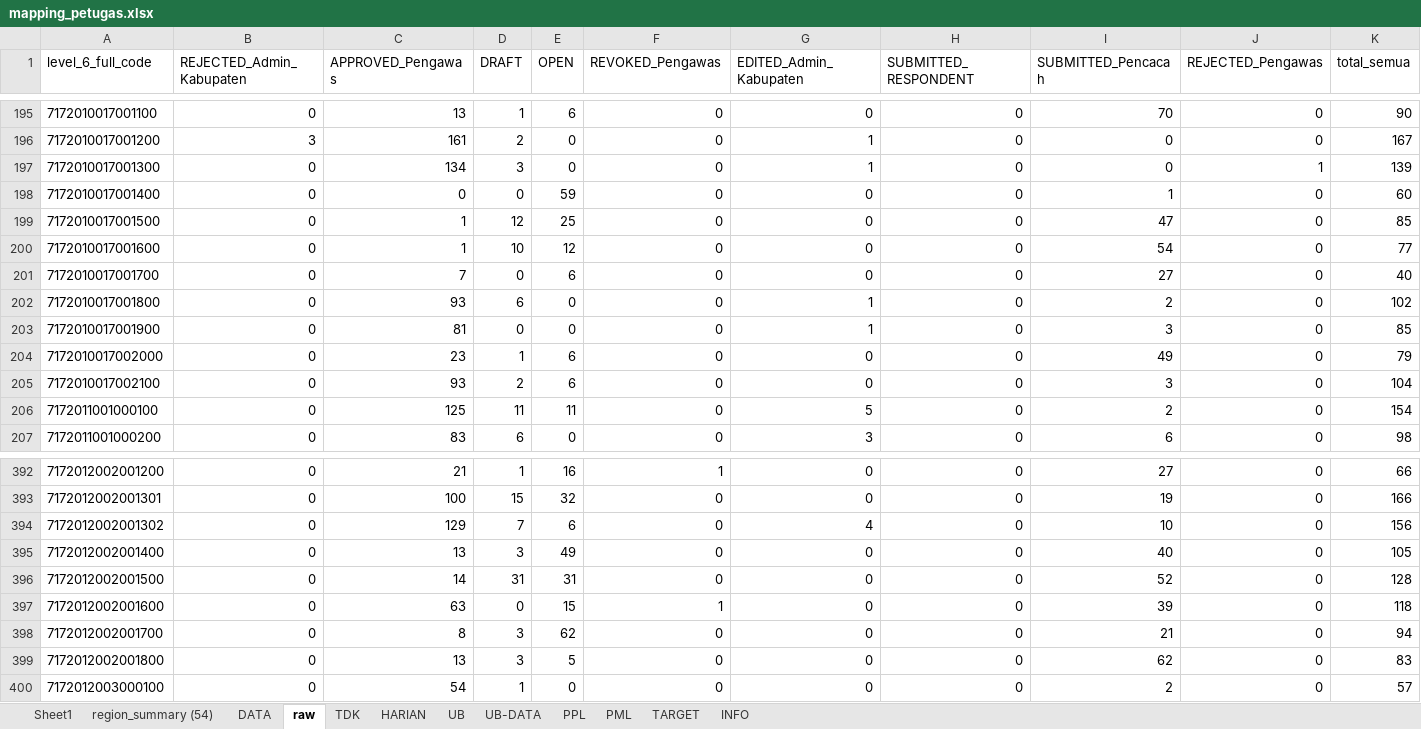
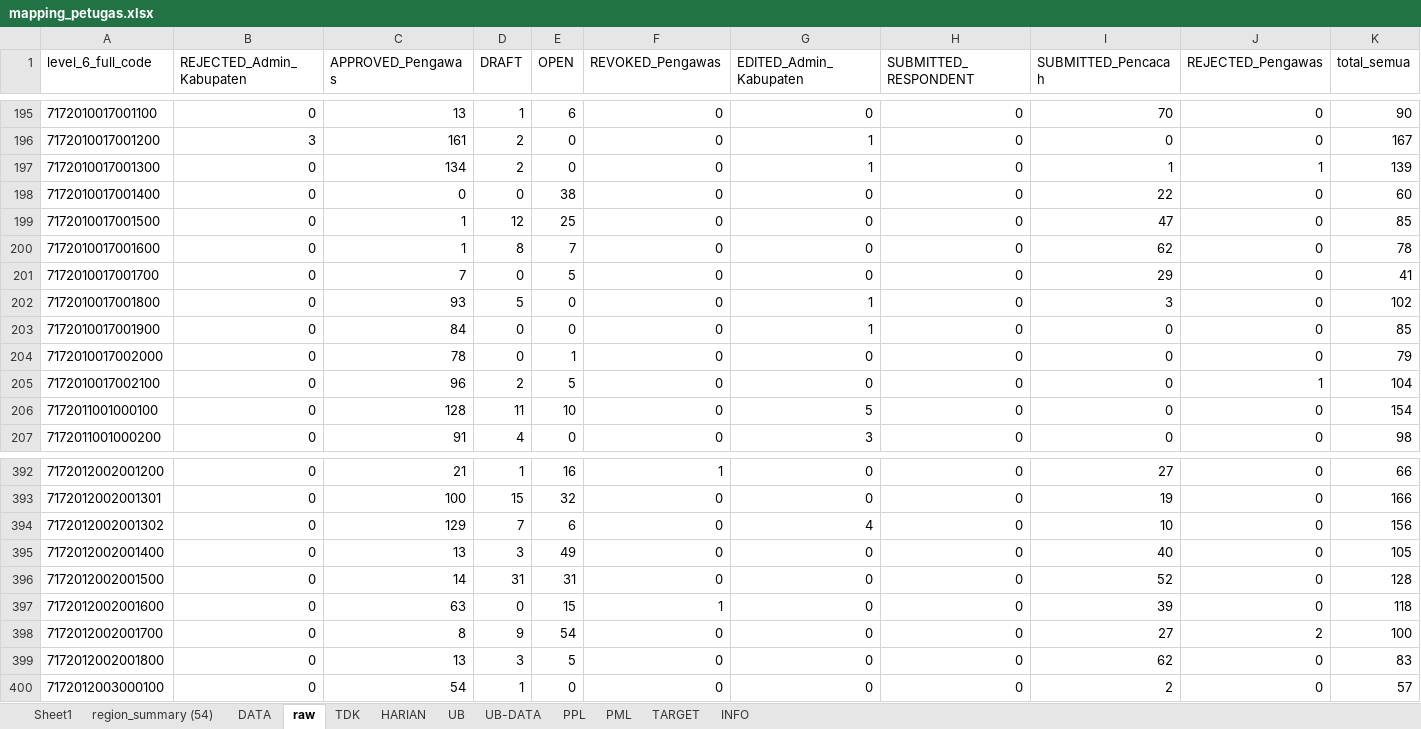
Before and after one commit to gaberielmanalu931/dashboard-petugas, an Excel workbook: mapping_petugas.xlsx, sheet raw, drawn as a sheet; only a part is shown, gaps mark what is left out; values as stored, in another font and other column widths than the file's, no borders; the diff covers the shown part only; the diff names each change by its address in the sheet, - before the commit and + after, or states it on an @@ line.

```diff
--- a/mapping_petugas.xlsx (sheet raw)
+++ b/mapping_petugas.xlsx (sheet raw)
-D197 (DRAFT): 3
+D197 (DRAFT): 2
-I197 (SUBMITTED_Pencacah): 0
+I197 (SUBMITTED_Pencacah): 1
-E198 (OPEN): 59
+E198 (OPEN): 38
-I198 (SUBMITTED_Pencacah): 1
+I198 (SUBMITTED_Pencacah): 22
-D200 (DRAFT): 10
+D200 (DRAFT): 8
-E200 (OPEN): 12
+E200 (OPEN): 7
-I200 (SUBMITTED_Pencacah): 54
+I200 (SUBMITTED_Pencacah): 62
-K200 (total_semua): 77
+K200 (total_semua): 78
-E201 (OPEN): 6
+E201 (OPEN): 5
-I201 (SUBMITTED_Pencacah): 27
+I201 (SUBMITTED_Pencacah): 29
-K201 (total_semua): 40
+K201 (total_semua): 41
-D202 (DRAFT): 6
+D202 (DRAFT): 5
-I202 (SUBMITTED_Pencacah): 2
+I202 (SUBMITTED_Pencacah): 3
-C203 (APPROVED_Pengawas): 81
+C203 (APPROVED_Pengawas): 84
-I203 (SUBMITTED_Pencacah): 3
+I203 (SUBMITTED_Pencacah): 0
-C204 (APPROVED_Pengawas): 23
+C204 (APPROVED_Pengawas): 78
-D204 (DRAFT): 1
+D204 (DRAFT): 0
-E204 (OPEN): 6
+E204 (OPEN): 1
-I204 (SUBMITTED_Pencacah): 49
+I204 (SUBMITTED_Pencacah): 0
-C205 (APPROVED_Pengawas): 93
+C205 (APPROVED_Pengawas): 96
-E205 (OPEN): 6
+E205 (OPEN): 5
-I205 (SUBMITTED_Pencacah): 3
+I205 (SUBMITTED_Pencacah): 0
-J205 (REJECTED_Pengawas): 0
+J205 (REJECTED_Pengawas): 1
-C206 (APPROVED_Pengawas): 125
+C206 (APPROVED_Pengawas): 128
-E206 (OPEN): 11
+E206 (OPEN): 10
-I206 (SUBMITTED_Pencacah): 2
+I206 (SUBMITTED_Pencacah): 0
-C207 (APPROVED_Pengawas): 83
+C207 (APPROVED_Pengawas): 91
-D207 (DRAFT): 6
+D207 (DRAFT): 4
-I207 (SUBMITTED_Pencacah): 6
+I207 (SUBMITTED_Pencacah): 0
-D398 (DRAFT): 3
+D398 (DRAFT): 9
-E398 (OPEN): 62
+E398 (OPEN): 54
-I398 (SUBMITTED_Pencacah): 21
+I398 (SUBMITTED_Pencacah): 27
-J398 (REJECTED_Pengawas): 0
+J398 (REJECTED_Pengawas): 2
-K398 (total_semua): 94
+K398 (total_semua): 100
```
Also changed, not shown: 1116 edited cells elsewhere in this sheet, sheet DATA, sheet PPL, sheet HARIAN, sheet PML, sheet INFO.
